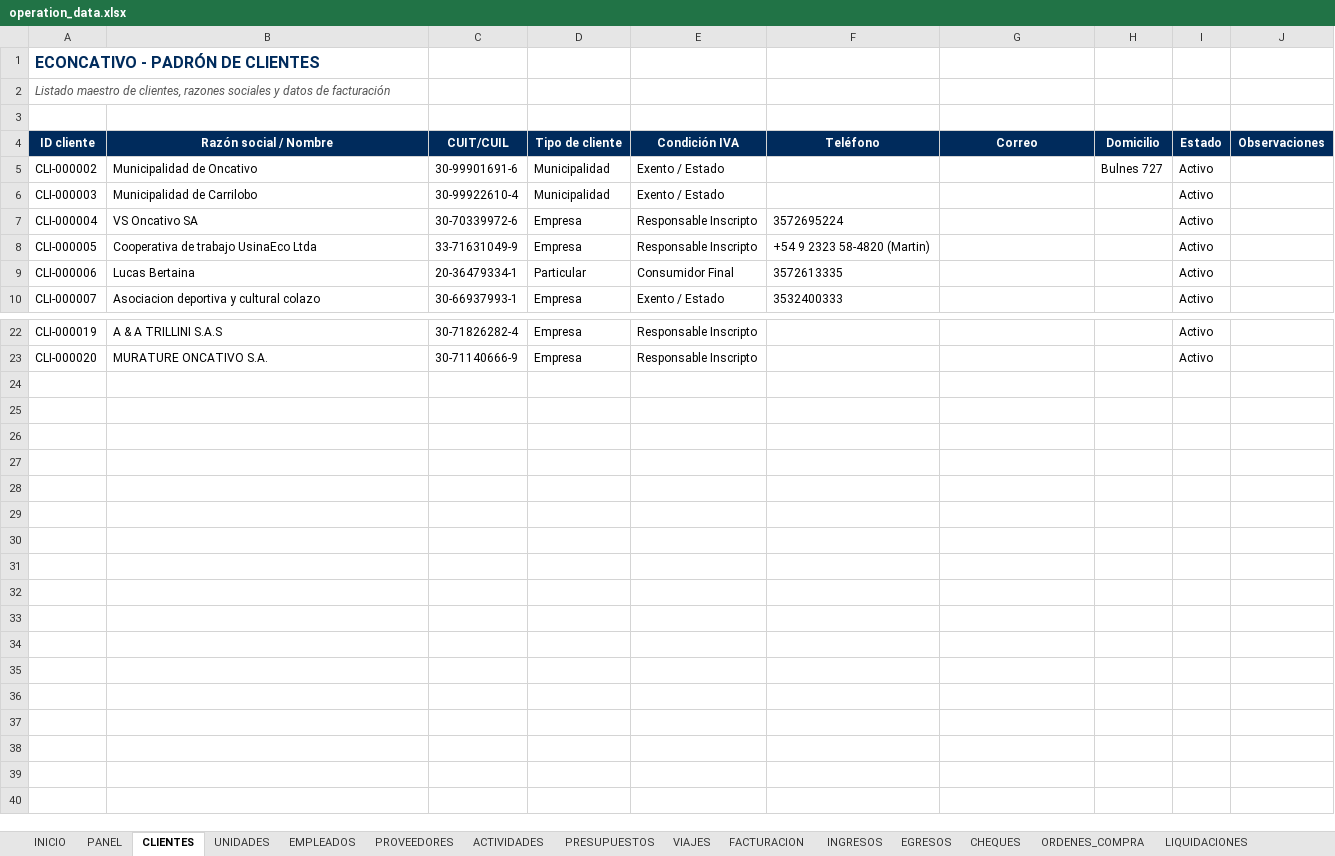
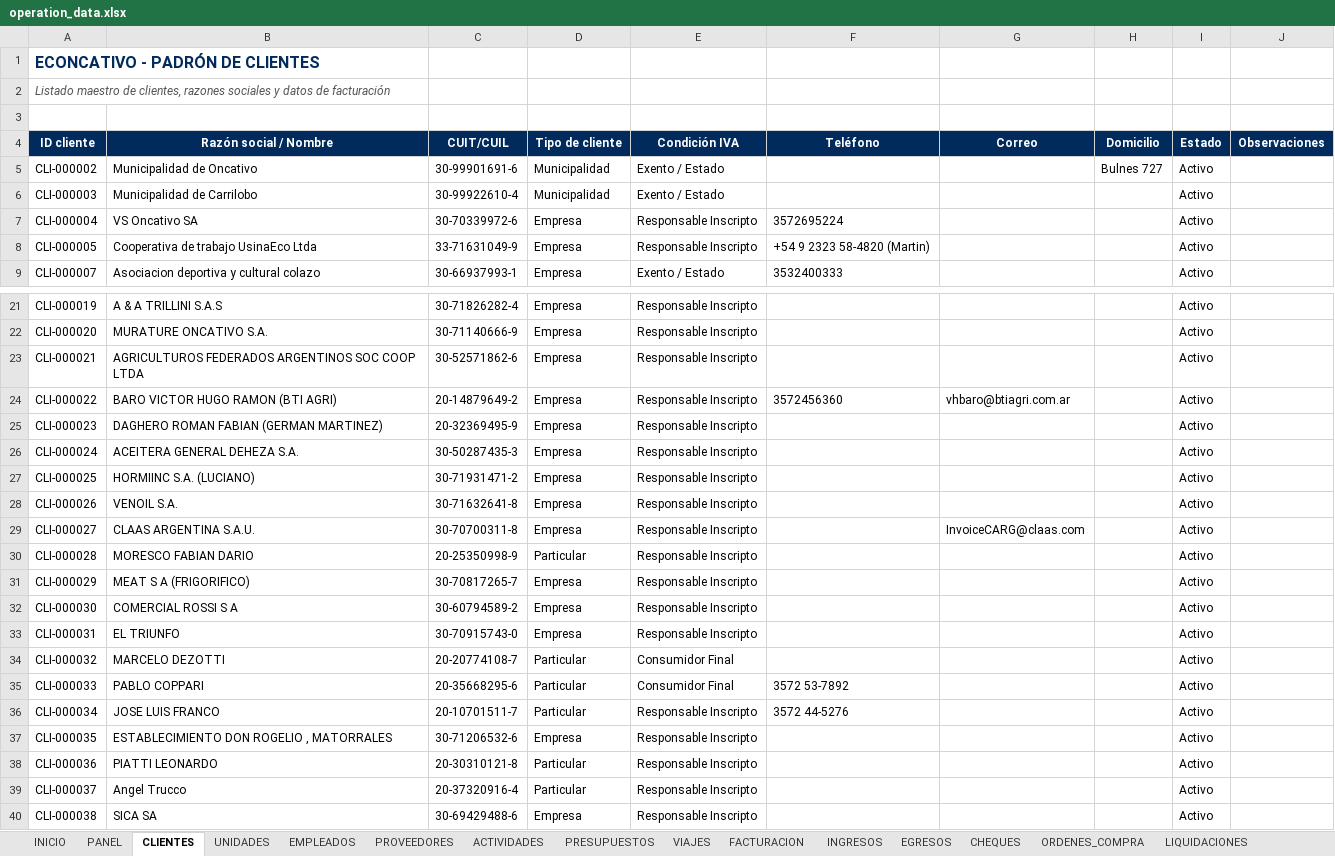
Before and after one commit to administracion-econcativo/econcativo-app, an Excel workbook: operation_data.xlsx, sheet CLIENTES, drawn as a sheet; only a part is shown, gaps mark what is left out; values as stored, in another font and other column widths than the file's, no borders; removed rows and columns are numbered as before the commit, all else as after; the diff names each change by its address in the sheet, - before the commit and + after, or states it on an @@ line.

```diff
--- a/operation_data.xlsx (sheet CLIENTES)
+++ b/operation_data.xlsx (sheet CLIENTES)
-row 9: CLI-000006 | Lucas Bertaina | 20-36479334-1 | Particular | Consumidor Final | 3572613335 |  |  | Activo
+row 23: CLI-000021 | AGRICULTUROS FEDERADOS ARGENTINOS SOC COOP LTDA | 30-52571862-6 | Empresa | Responsable Inscripto |  |  |  | Activo
+row 24: CLI-000022 | BARO VICTOR HUGO RAMON (BTI AGRI) | 20-14879649-2 | Empresa | Responsable Inscripto | 3572456360 | vhbaro@btiagri.com.ar |  | Activo
+row 25: CLI-000023 | DAGHERO ROMAN FABIAN (GERMAN MARTINEZ) | 20-32369495-9 | Empresa | Responsable Inscripto |  |  |  | Activo
+row 26: CLI-000024 | ACEITERA GENERAL DEHEZA S.A. | 30-50287435-3 | Empresa | Responsable Inscripto |  |  |  | Activo
+row 27: CLI-000025 | HORMIINC S.A. (LUCIANO) | 30-71931471-2 | Empresa | Responsable Inscripto |  |  |  | Activo
+row 28: CLI-000026 | VENOIL S.A. | 30-71632641-8 | Empresa | Responsable Inscripto |  |  |  | Activo
+row 29: CLI-000027 | CLAAS ARGENTINA S.A.U. | 30-70700311-8 | Empresa | Responsable Inscripto |  | InvoiceCARG@claas.com |  | Activo
+row 30: CLI-000028 | MORESCO FABIAN DARIO | 20-25350998-9 | Particular | Responsable Inscripto |  |  |  | Activo
+row 31: CLI-000029 | MEAT S A (FRIGORIFICO) | 30-70817265-7 | Empresa | Responsable Inscripto |  |  |  | Activo
+row 32: CLI-000030 | COMERCIAL ROSSI S A | 30-60794589-2 | Empresa | Responsable Inscripto |  |  |  | Activo
+row 33: CLI-000031 | EL TRIUNFO | 30-70915743-0 | Empresa | Responsable Inscripto |  |  |  | Activo
+row 34: CLI-000032 | MARCELO DEZOTTI | 20-20774108-7 | Particular | Consumidor Final |  |  |  | Activo
+row 35: CLI-000033 | PABLO COPPARI | 20-35668295-6 | Particular | Consumidor Final | 3572 53-7892 |  |  | Activo
+row 36: CLI-000034 | JOSE LUIS FRANCO | 20-10701511-7 | Particular | Responsable Inscripto | 3572 44-5276 |  |  | Activo
+row 37: CLI-000035 | ESTABLECIMIENTO DON ROGELIO , MATORRALES | 30-71206532-6 | Empresa | Responsable Inscripto |  |  |  | Activo
+row 38: CLI-000036 | PIATTI LEONARDO | 20-30310121-8 | Particular | Responsable Inscripto |  |  |  | Activo
+row 39: CLI-000037 | Angel Trucco | 20-37320916-4 | Particular | Responsable Inscripto |  |  |  | Activo
+row 40: CLI-000038 | SICA SA | 30-69429488-6 | Empresa | Responsable Inscripto |  |  |  | Activo
```
Also changed, not shown: sheet FACTURACION, sheet INGRESOS, sheet VIAJES, sheet CHEQUES, sheet PRESUPUESTOS, sheet EMPLEADOS, 5 more sheets, 7 other files.
